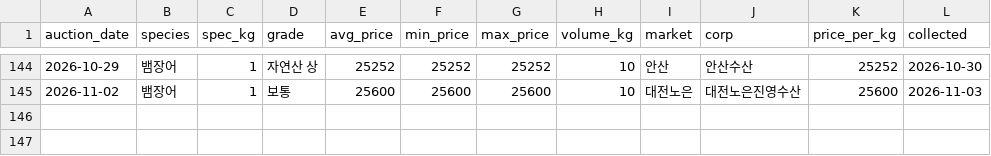
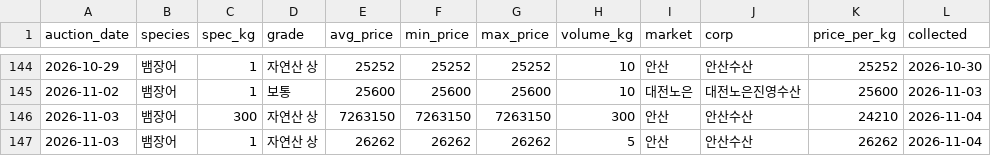
Before and after one commit to hokki-sys/-1, a CSV file: tracker/wonmul_history.csv, drawn as a sheet; only a part is shown, gaps mark what is left out.

```diff
--- a/tracker/wonmul_history.csv
+++ b/tracker/wonmul_history.csv
@@ -145 +145,3 @@
 2026-11-02,뱀장어,1,보통,25600,25600,25600,10,대전노은,대전노은진영수산,25600,2026-11-03
+2026-11-03,뱀장어,300,자연산 상,7263150,7263150,7263150,300,안산,안산수산,24210,2026-11-04
+2026-11-03,뱀장어,1,자연산 상,26262,26262,26262,5,안산,안산수산,26262,2026-11-04
```
Also changed, not shown: tracker/import_history.csv, tracker/price_history.csv.
